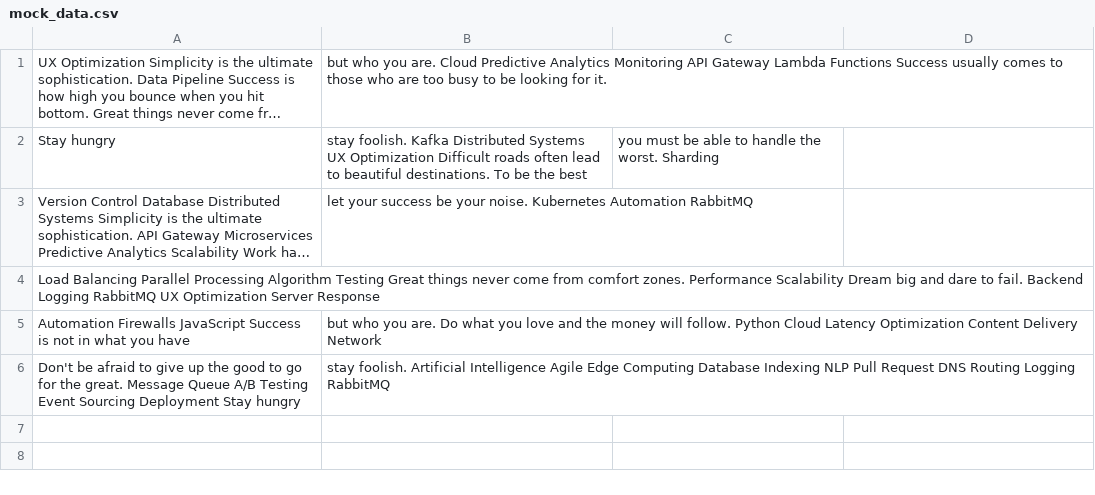
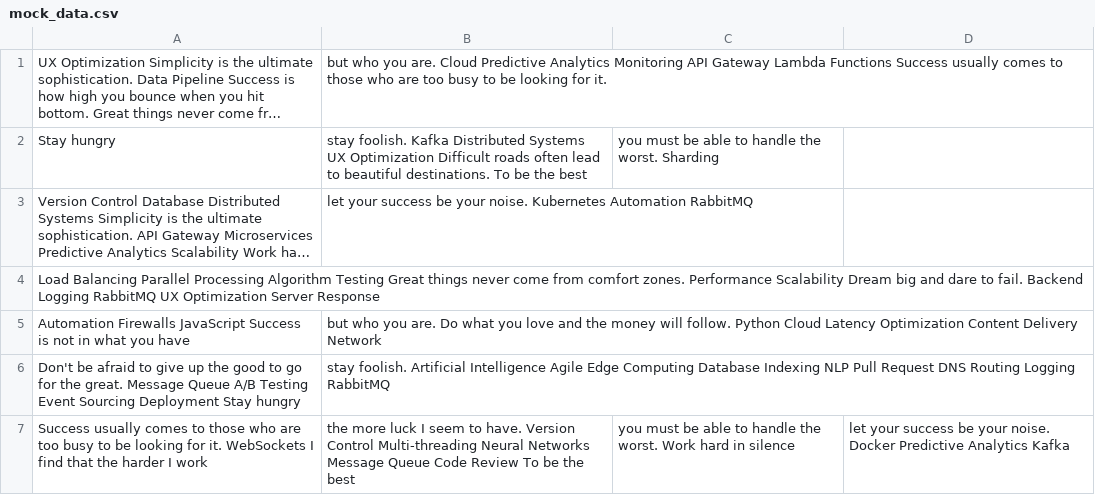
Before and after one commit to anorak-rums/anorak-boone, a CSV file: scripts/mock_data.csv, drawn as a sheet; long unchanged cells end in …; the diff names each change by its address in the sheet, - before the commit and + after, or states it on an @@ line.

Commit message:
Updated scripts

```diff
--- a/scripts/mock_data.csv
+++ b/scripts/mock_data.csv
+row 7: Success usually comes to those who are too busy to be looking for it. WebSockets I find that the harder I work | the more luck I seem to have. Version Control Multi-threading Neural Networks Message Queue Code Review To be the best | you must be able to handle the worst. Work hard in silence | let your success be your noise. Docker Predictive Analytics Kafka
```
Also changed, not shown: 3 other files.
